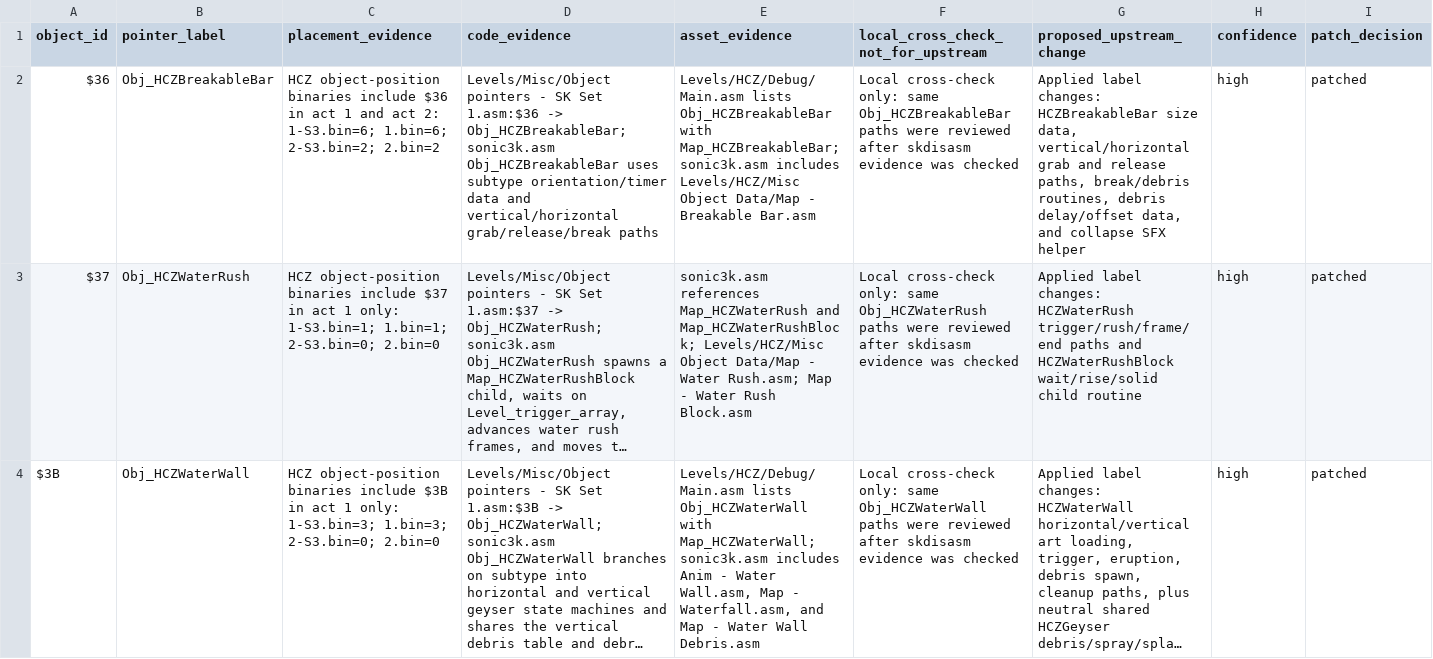
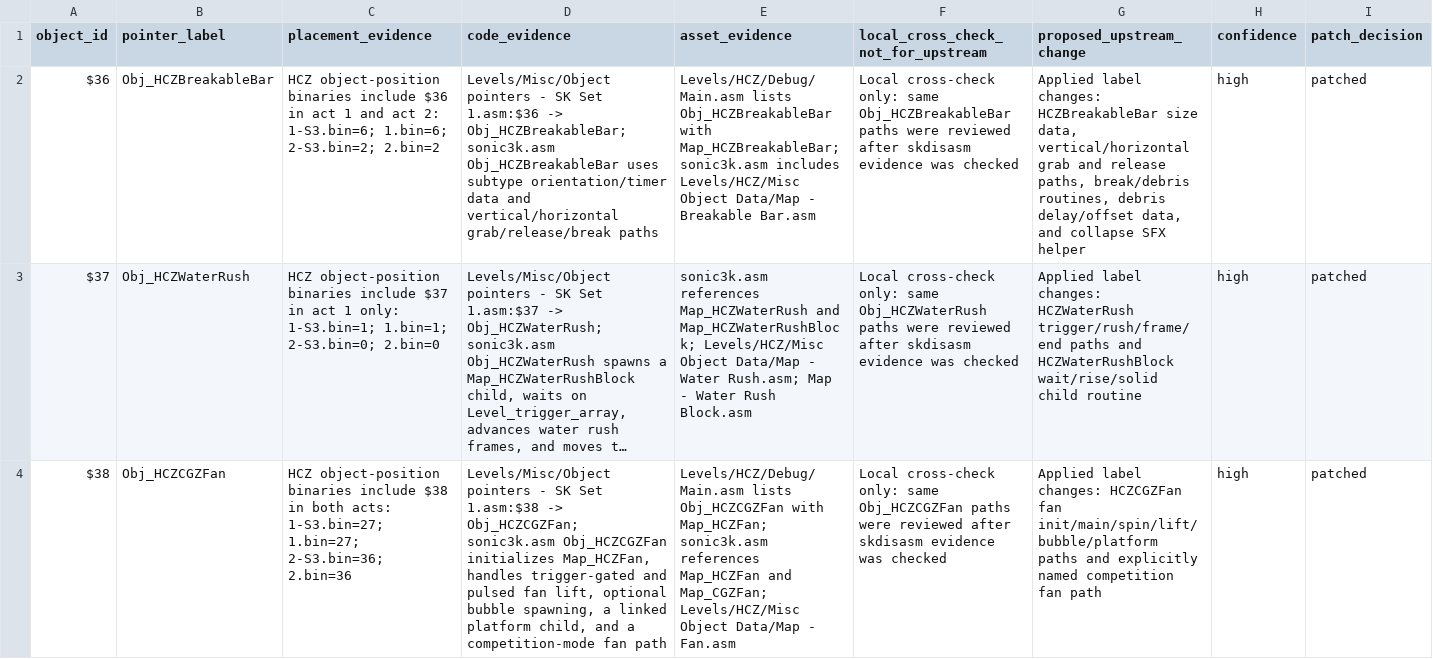
Before and after one commit to raiscan/skdisasm, a CSV file: OPENGGF_HCZ_OBJECT_IDENTITY_AUDIT.csv, drawn as a sheet; only a part is shown; the shorter side is filled out with more unchanged rows; long unchanged cells end in …; the diff covers the shown part only; the diff names each change by its address in the sheet, - before the commit and + after, or states it on an @@ line.

Commit message:
docs: label HCZ fan routines

```diff
--- a/OPENGGF_HCZ_OBJECT_IDENTITY_AUDIT.csv
+++ b/OPENGGF_HCZ_OBJECT_IDENTITY_AUDIT.csv
+row 4: $38 | Obj_HCZCGZFan | HCZ object-position binaries include $38 in both acts: 1-S3.bin=27; 1.bin=27; 2-S3.bin=36; 2.bin=36 | Levels/Misc/Object pointers - SK Set 1.asm:$38 -> Obj_HCZCGZFan; sonic3k.asm Obj_HCZCGZFan initializes Map_HCZFan, handles trigger-gated and pulsed fan lift, optional bubble spawning, a linked platform child, and a competition-mode fan path | Levels/HCZ/Debug/Main.asm lists Obj_HCZCGZFan with Map_HCZFan; sonic3k.asm references Map_HCZFan and Map_CGZFan; Levels/HCZ/Misc Object Data/Map - Fan.asm | Local cross-check only: same Obj_HCZCGZFan paths were reviewed after skdisasm evidence was checked | Applied label changes: HCZCGZFan fan init/main/spin/lift/bubble/platform paths and explicitly named competition fan path | high | patched
```
Also changed, not shown: 1 added row elsewhere in this file, 1 other file.
